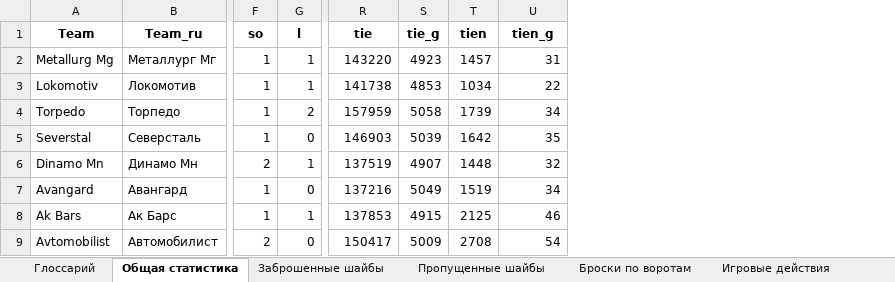
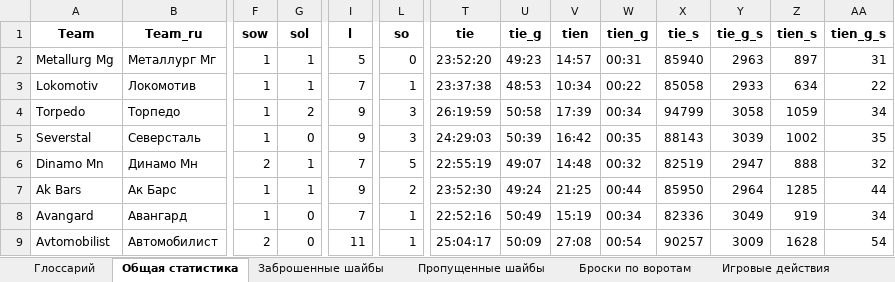
Before and after one commit to GG-Andrew/khl-cloud-results, an Excel workbook: khl/khl_stats_1369.xlsx, sheet Общая статистика, drawn as a sheet; only a part is shown, gaps mark what is left out; values as stored, in another font and other column widths than the file's, no borders; removed rows and columns are numbered as before the commit, all else as after; rows hold the shown columns only; the diff covers the shown part only; the diff names each change by its address in the sheet, - before the commit and + after, or states it on an @@ line.

```diff
--- a/khl/khl_stats_1369.xlsx (sheet Общая статистика)
+++ b/khl/khl_stats_1369.xlsx (sheet Общая статистика)
+column I (l), rows 2-6: 5 | 7 | 9 | 9 | 7; rows 8-9: 7 | 11
+column L (so), rows 2-6: 0 | 1 | 3 | 3 | 5; rows 8-9: 1 | 1
+column W (tien_g), rows 2-6: 00:31 | 00:22 | 00:34 | 00:35 | 00:32; rows 8-9: 00:34 | 00:54
+column X (tie_s), rows 2-6: 85940 | 85058 | 94799 | 88143 | 82519; rows 8-9: 82336 | 90257
+column Y (tie_g_s), rows 2-6: 2963 | 2933 | 3058 | 3039 | 2947; rows 8-9: 3049 | 3009
+column Z (tien_s), rows 2-6: 897 | 634 | 1059 | 1002 | 888; rows 8-9: 919 | 1628
-F1: so
+F1: sow
-G1: l
+G1: sol
-AA1: tien_g
+AA1: tien_g_s
-T2 (tie): 143220
+T2 (tie): 23:52:20
-U2 (tie_g): 4923
+U2 (tie_g): 49:23
-V2 (tien): 1457
+V2 (tien): 14:57
-T3 (tie): 141738
+T3 (tie): 23:37:38
-U3 (tie_g): 4853
+U3 (tie_g): 48:53
-V3 (tien): 1034
+V3 (tien): 10:34
-T4 (tie): 157959
+T4 (tie): 26:19:59
-U4 (tie_g): 5058
+U4 (tie_g): 50:58
-V4 (tien): 1739
+V4 (tien): 17:39
-T5 (tie): 146903
+T5 (tie): 24:29:03
-U5 (tie_g): 5039
+U5 (tie_g): 50:39
-V5 (tien): 1642
+V5 (tien): 16:42
-T6 (tie): 137519
+T6 (tie): 22:55:19
-U6 (tie_g): 4907
+U6 (tie_g): 49:07
-V6 (tien): 1448
+V6 (tien): 14:48
+row 7: Ak Bars | Ак Барс | 1 | 1 | 9 | 2 | 23:52:30 | 49:24 | 21:25 | 00:44 | 85950 | 2964 | 1285 | 44
-T8 (tie): 137216
+T8 (tie): 22:52:16
-U8 (tie_g): 5049
+U8 (tie_g): 50:49
-V8 (tien): 1519
+V8 (tien): 15:19
-row 8: Ak Bars | Ак Барс | 1 | 1 | 137853 | 4915 | 2125 | 46
-T9 (tie): 150417
+T9 (tie): 25:04:17
-U9 (tie_g): 5009
+U9 (tie_g): 50:09
-V9 (tien): 2708
+V9 (tien): 27:08
```
Also changed, not shown: 1 added row, 1 removed row and 59 edited cells elsewhere in this sheet, sheet Штрафы, sheet 3-й период, sheet 2-й период, sheet 1-й период, sheet Игра в меньшинстве, sheet Вратари, 7 more sheets, khl/Form-5_Games_actaul.xlsx, khl/Injuries_Master_Clubs.xlsx, 7 other files.
